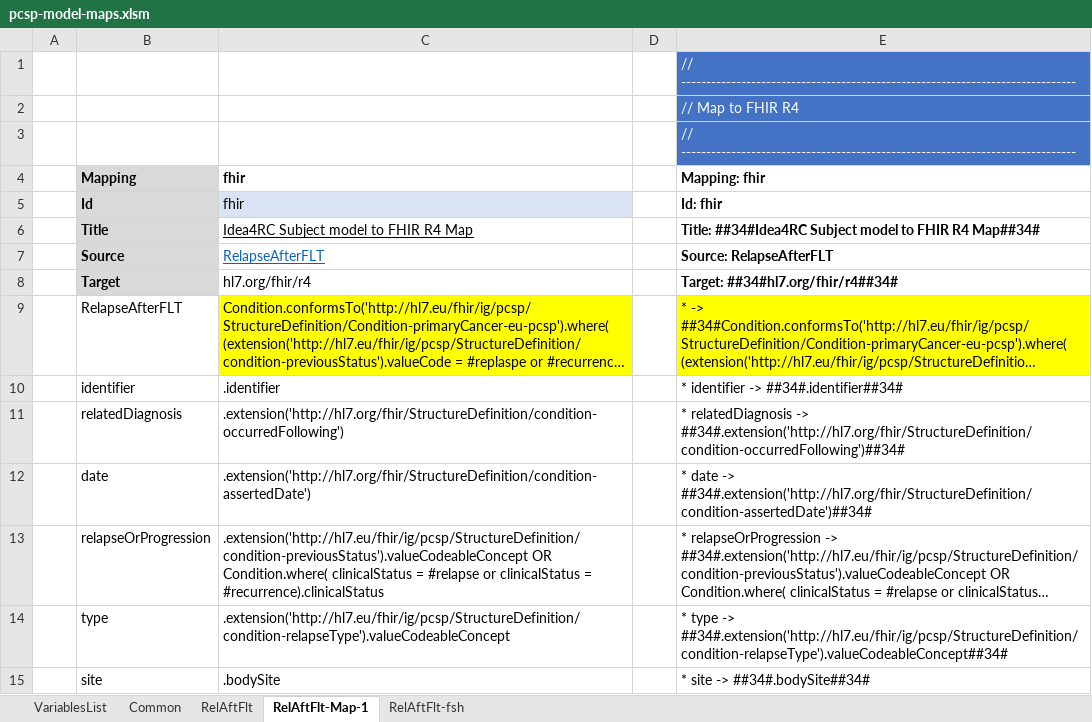
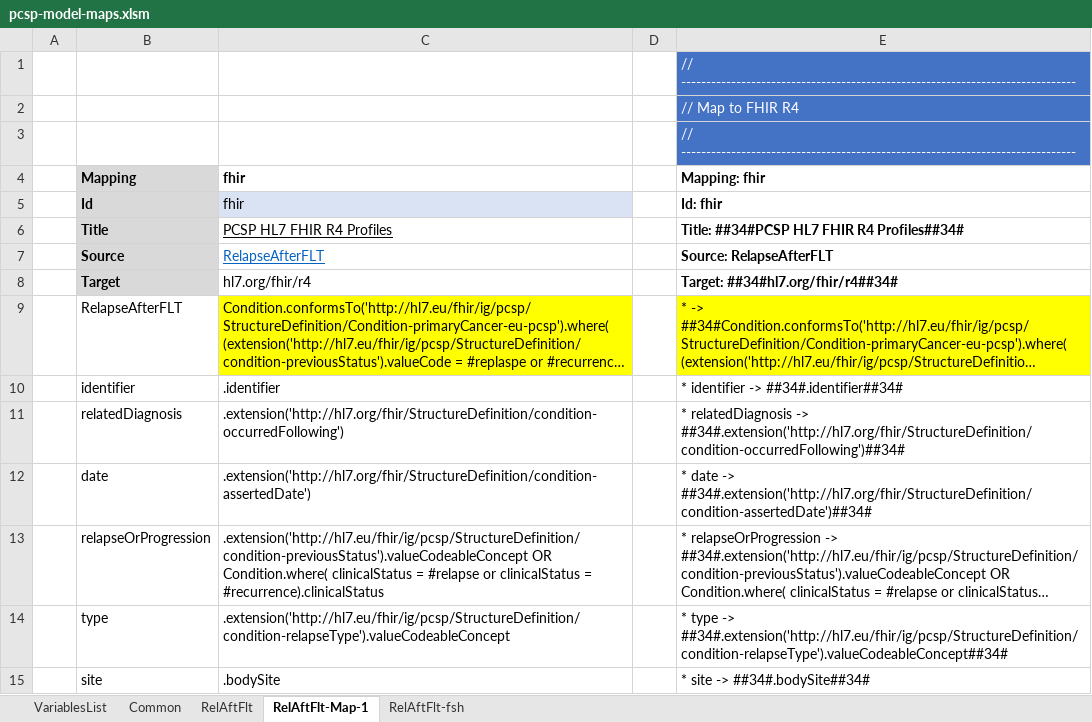
Before and after one commit to hl7-eu/pcsp, an Excel workbook: model-sources/pcsp-model-maps.xlsm, sheet RelAftFlt-Map-1, drawn as a sheet; long unchanged cells end in …; values as stored, in another font and other column widths than the file's, no borders; the diff names each change by its address in the sheet, - before the commit and + after, or states it on an @@ line.

Commit message:
https://github.com/hl7-eu/pcsp/issues/53

```diff
--- a/model-sources/pcsp-model-maps.xlsm (sheet RelAftFlt-Map-1)
+++ b/model-sources/pcsp-model-maps.xlsm (sheet RelAftFlt-Map-1)
-C6: Idea4RC Subject model to FHIR R4 Map
+C6: PCSP HL7 FHIR R4 Profiles
-E6: Title: ##34#Idea4RC Subject model to FHIR R4 Map##34#
+E6: Title: ##34#PCSP HL7 FHIR R4 Profiles##34#
```
Also changed, not shown: sheet RelAftFlt-fsh, sheet Common, 5 other files.
